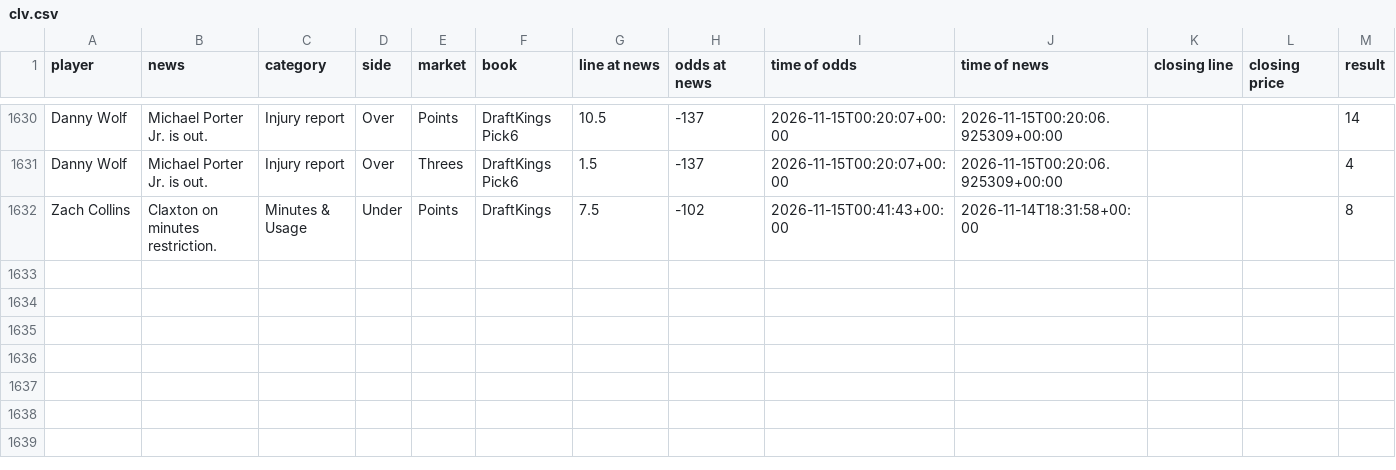
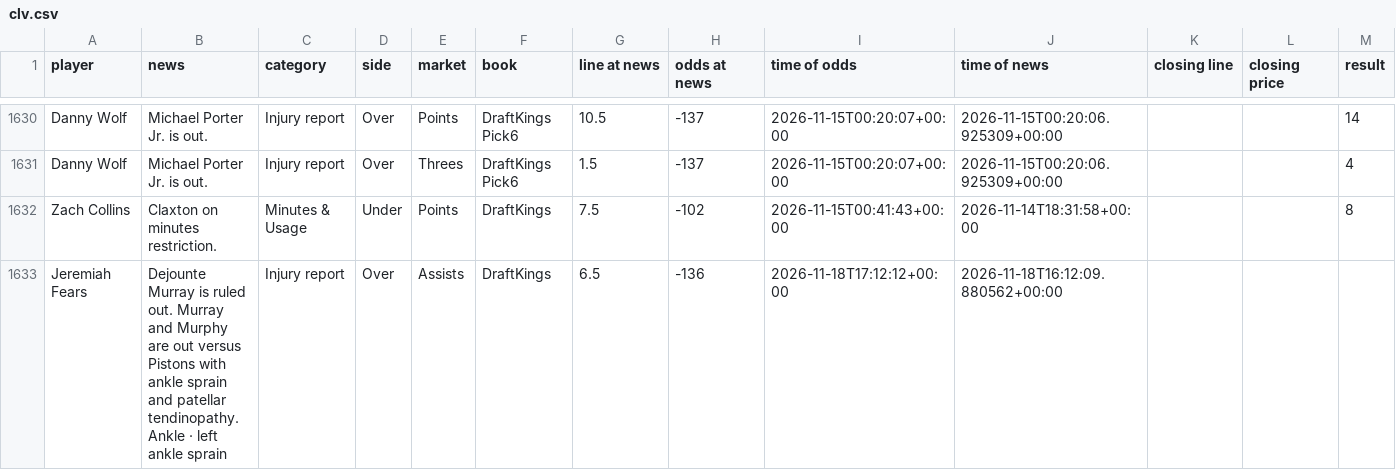
Before and after one commit to jriordan55/nba-news-scanner, a CSV file: data/clv.csv, drawn as a sheet; only a part is shown, gaps mark what is left out; rows hold the shown columns only; the diff names each change by its address in the sheet, - before the commit and + after, or states it on an @@ line.

```diff
--- a/data/clv.csv
+++ b/data/clv.csv
+row 1633: Jeremiah Fears | Dejounte Murray is ruled out. Murray and Murphy are out versus Pistons with ankle sprain and patellar tendinopathy. Ankle · left ankle sprain | Injury report | Over | Assists | DraftKings | 6.5 | -136 | 2026-11-18T17:12:12+00:00 | 2026-11-18T16:12:09.880562+00:00
```
Also changed, not shown: 1 other file.
